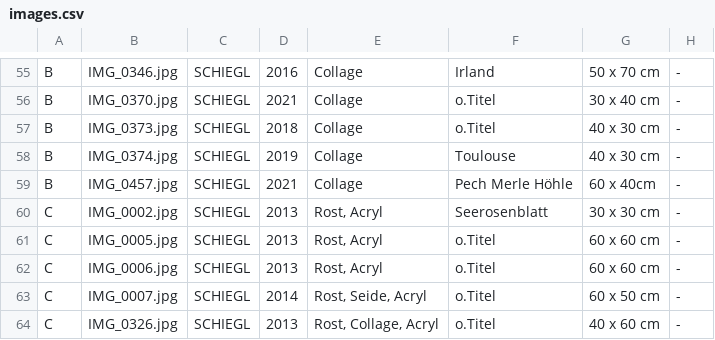
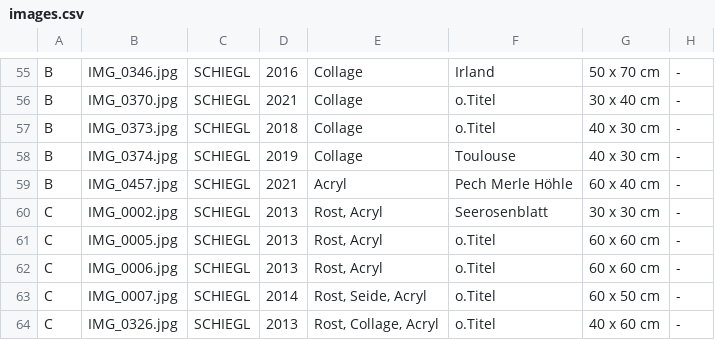
Before and after one commit to irmtraut/atelier, a CSV file: images.csv, drawn as a sheet; only a part is shown, gaps mark what is left out.

Commit message:
Update images.csv

```diff
--- a/images.csv
+++ b/images.csv
@@ -58,3 +58,3 @@ B;IMG_0373.jpg;SCHIEGL;2018;Collage;o.Titel;40 x 30 cm;-
 B;IMG_0374.jpg;SCHIEGL;2019;Collage;Toulouse;40 x 30 cm;-
-B;IMG_0457.jpg;SCHIEGL;2021;Collage;Pech Merle Höhle;60 x 40cm;-
+B;IMG_0457.jpg;SCHIEGL;2021;Acryl;Pech Merle Höhle;60 x 40 cm;-
 C;IMG_0002.jpg;SCHIEGL;2013;Rost, Acryl;Seerosenblatt;30 x 30 cm;-
```
